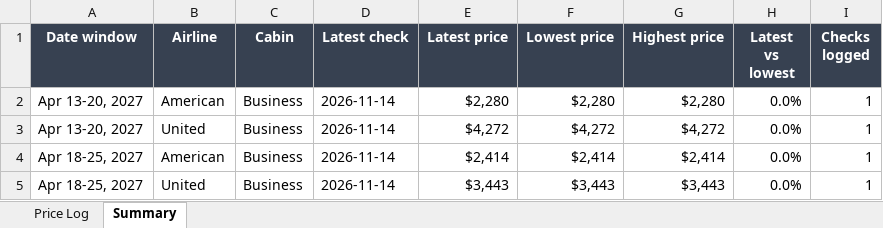
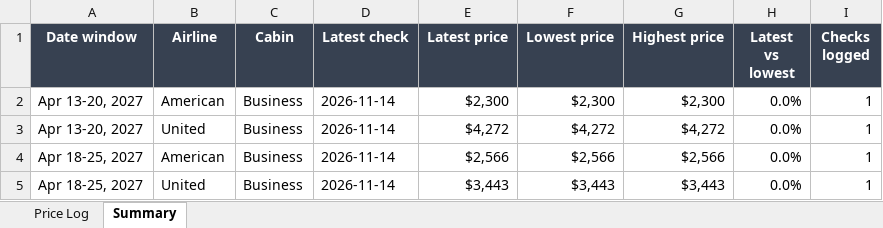
Before and after one commit to robinbuilds-products/flight-price-tracker, an Excel workbook: data/Flight_Price_Tracker.xlsx, sheet Summary, drawn as a sheet; values as stored, in another font and other column widths than the file's, no borders; the diff names each change by its address in the sheet, - before the commit and + after, or states it on an @@ line.

Commit message:
Price data for 2026-11-14

```diff
--- a/data/Flight_Price_Tracker.xlsx (sheet Summary)
+++ b/data/Flight_Price_Tracker.xlsx (sheet Summary)
-E2 (Latest price): $2,280
+E2 (Latest price): $2,300
-F2 (Lowest price): $2,280
+F2 (Lowest price): $2,300
-G2 (Highest price): $2,280
+G2 (Highest price): $2,300
-E4 (Latest price): $2,414
+E4 (Latest price): $2,566
-F4 (Lowest price): $2,414
+F4 (Lowest price): $2,566
-G4 (Highest price): $2,414
+G4 (Highest price): $2,566
```
Also changed, not shown: sheet Price Log, 1 other file.
